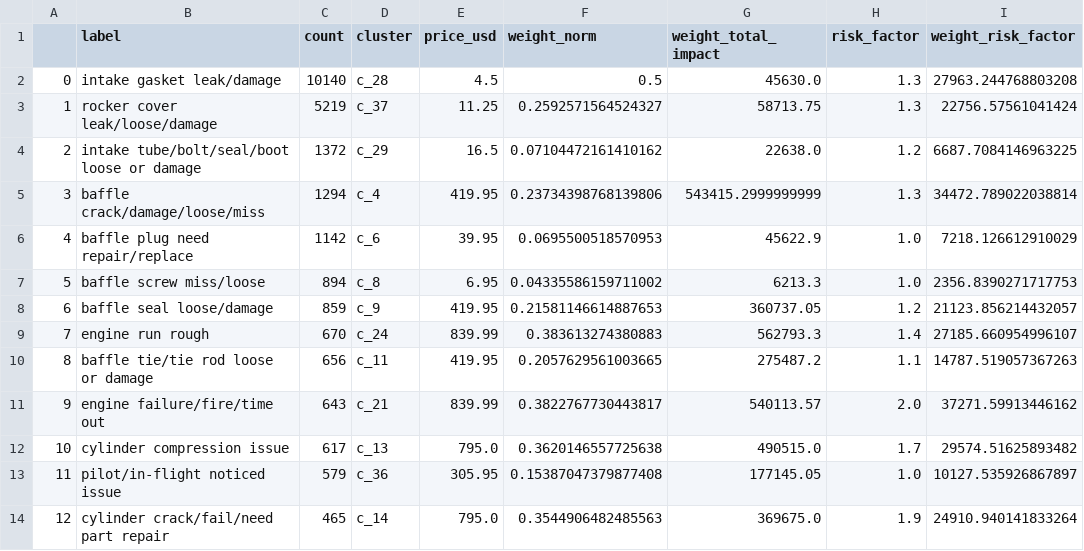
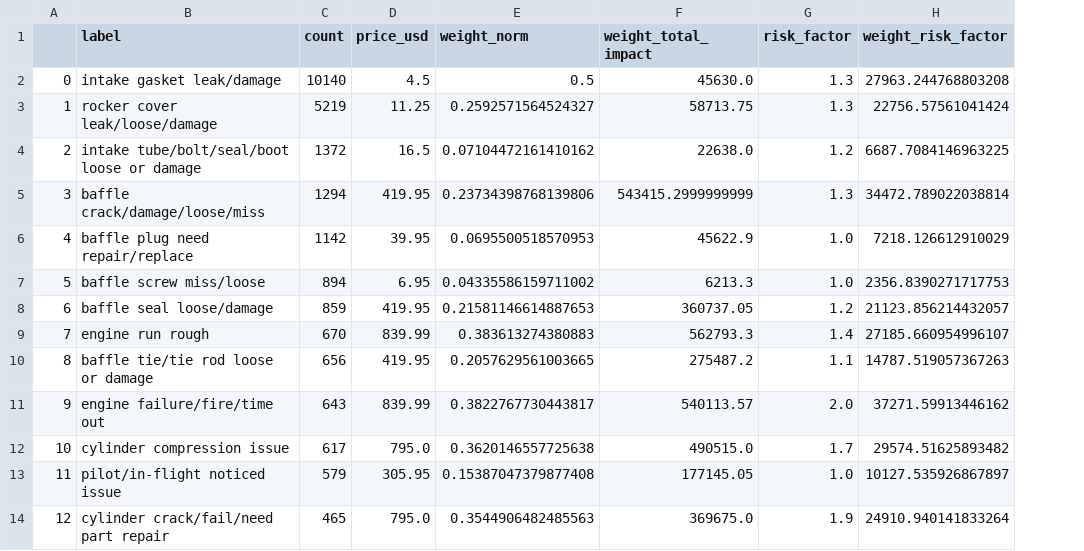
Before and after one commit to 4garriga/flights, a CSV file: data/weighted_labels.csv, drawn as a sheet; only a part is shown; the diff names each change by its address in the sheet, - before the commit and + after, or states it on an @@ line.

```diff
--- a/data/weighted_labels.csv
+++ b/data/weighted_labels.csv
-column D (cluster), rows 2-14: c_28 | c_37 | c_29 | c_4 | c_6 | c_8 | c_9 | c_24 | c_11 | c_21 | c_13 | c_36 | c_14
```
Also changed, not shown: 8 other files.
